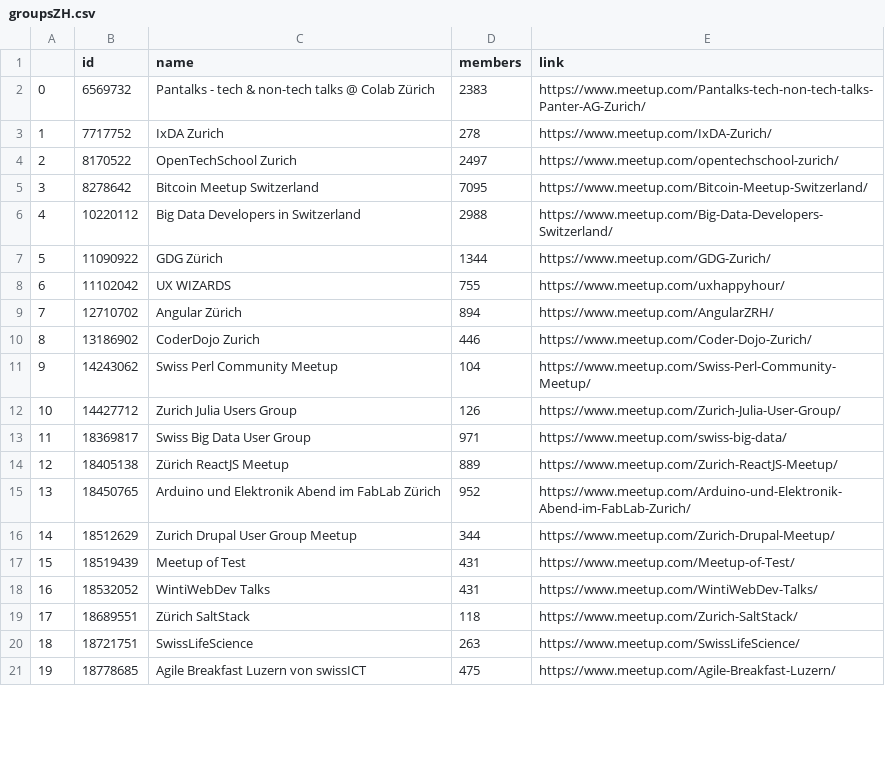
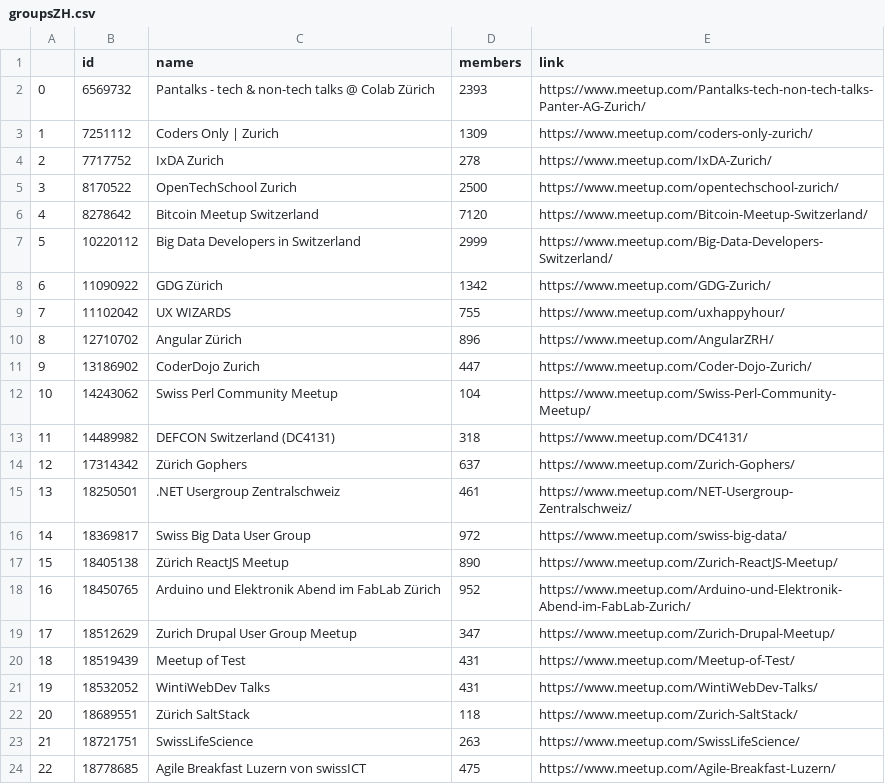
Before and after one commit to sogukma/MeetupGraphAnalysis, a CSV file: groupsZH.csv, drawn as a sheet; only a part is shown; removed rows and columns are numbered as before the commit, all else as after; the diff covers the shown part only; the diff names each change by its address in the sheet, - before the commit and + after, or states it on an @@ line.

```diff
--- a/groupsZH.csv
+++ b/groupsZH.csv
-D2 (members): 2383
+D2 (members): 2393
+row 3: 1 | 7251112 | Coders Only | Zurich | 1309 | https://www.meetup.com/coders-only-zurich/
@@ column A renumbered between rows 4 and 91 @@
-D5 (members): 2497
+D5 (members): 2500
-D6 (members): 7095
+D6 (members): 7120
-D7 (members): 2988
+D7 (members): 2999
-D8 (members): 1344
+D8 (members): 1342
-D10 (members): 894
+D10 (members): 896
-D11 (members): 446
+D11 (members): 447
-row 12: 10 | 14427712 | Zurich Julia Users Group | 126 | https://www.meetup.com/Zurich-Julia-User-Group/
+row 13: 11 | 14489982 | DEFCON Switzerland (DC4131) | 318 | https://www.meetup.com/DC4131/
+row 14: 12 | 17314342 | Zürich Gophers | 637 | https://www.meetup.com/Zurich-Gophers/
+row 15: 13 | 18250501 | .NET Usergroup Zentralschweiz | 461 | https://www.meetup.com/NET-Usergroup-Zentralschweiz/
-D16 (members): 971
+D16 (members): 972
-D17 (members): 889
+D17 (members): 890
-D19 (members): 344
+D19 (members): 347
```
Also changed, not shown: 4 added rows, 9 removed rows and 46 edited cells elsewhere in this file, eventsOracle.csv, eventsZH.csv, 17 other files.
